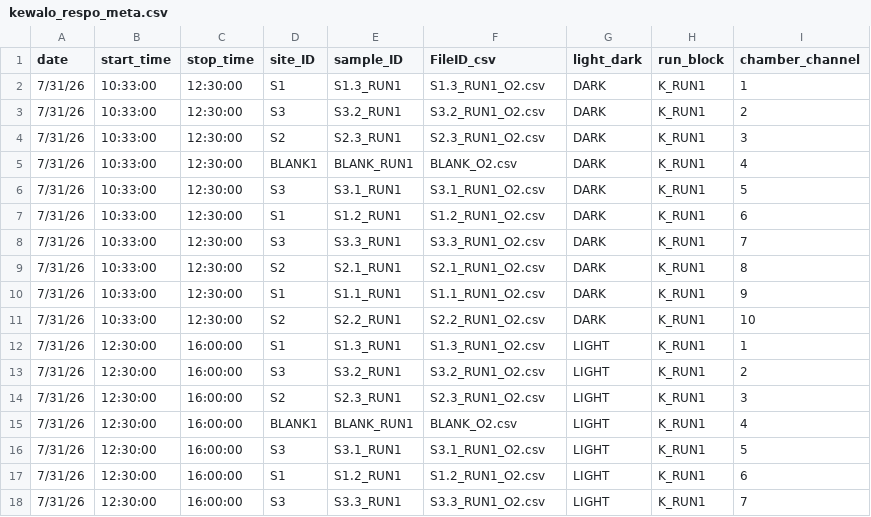
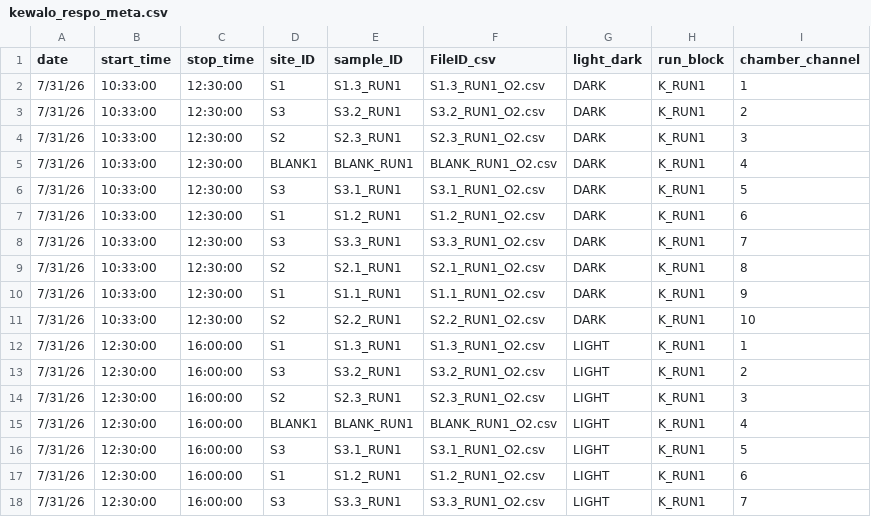
Before and after one commit to jordanvest/Reef_Water_Column_Productivity, a CSV file: data/respirometry/kewalo/kewalo_respo_meta.csv, drawn as a sheet; only a part is shown.

```diff
--- a/data/respirometry/kewalo/kewalo_respo_meta.csv
+++ b/data/respirometry/kewalo/kewalo_respo_meta.csv
@@ -4,3 +4,3 @@ date,start_time,stop_time,site_ID,sample_ID,FileID_csv,light_dark,run_block,cham
 7/31/26,10:33:00,12:30:00,S2,S2.3_RUN1,S2.3_RUN1_O2.csv,DARK,K_RUN1,3
-7/31/26,10:33:00,12:30:00,BLANK1,BLANK_RUN1,BLANK_O2.csv,DARK,K_RUN1,4
+7/31/26,10:33:00,12:30:00,BLANK1,BLANK_RUN1,BLANK_RUN1_O2.csv,DARK,K_RUN1,4
 7/31/26,10:33:00,12:30:00,S3,S3.1_RUN1,S3.1_RUN1_O2.csv,DARK,K_RUN1,5
@@ -14,3 +14,3 @@ date,start_time,stop_time,site_ID,sample_ID,FileID_csv,light_dark,run_block,cham
 7/31/26,12:30:00,16:00:00,S2,S2.3_RUN1,S2.3_RUN1_O2.csv,LIGHT,K_RUN1,3
-7/31/26,12:30:00,16:00:00,BLANK1,BLANK_RUN1,BLANK_O2.csv,LIGHT,K_RUN1,4
+7/31/26,12:30:00,16:00:00,BLANK1,BLANK_RUN1,BLANK_RUN1_O2.csv,LIGHT,K_RUN1,4
 7/31/26,12:30:00,16:00:00,S3,S3.1_RUN1,S3.1_RUN1_O2.csv,LIGHT,K_RUN1,5
```
Also changed, not shown: 10 other files.
